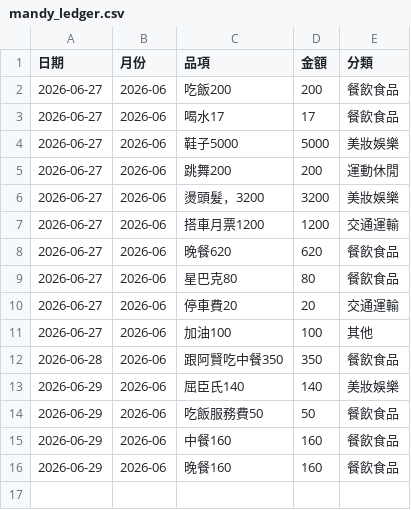
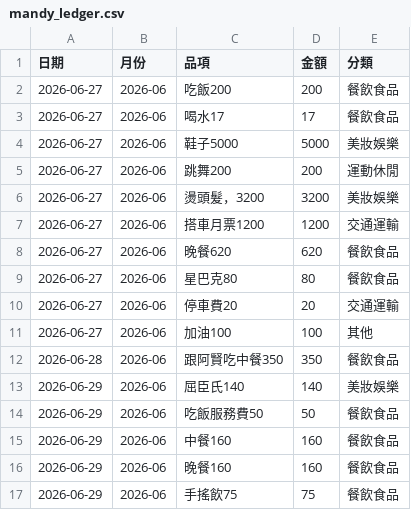
Before and after one commit to Mandy3480/mandy-money-app-v2, a CSV file: mandy_ledger.csv, drawn as a sheet.

```diff
--- a/mandy_ledger.csv
+++ b/mandy_ledger.csv
@@ -16 +16,2 @@
 2026-06-29,2026-06,晚餐160,160,餐飲食品
+2026-06-29,2026-06,手搖飲75,75,餐飲食品
```
